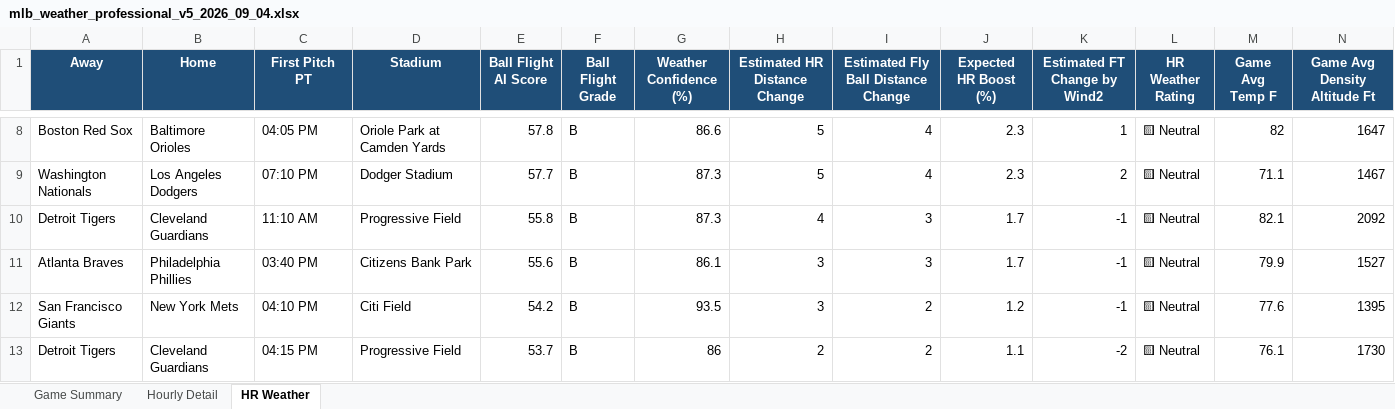
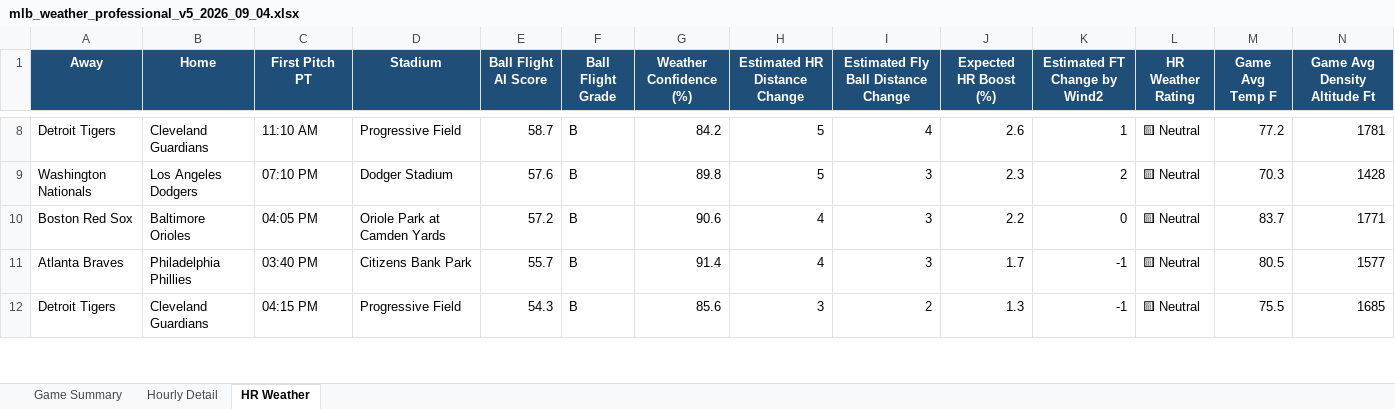
Before and after one commit to pzbaseball/mlb-site-data, an Excel workbook: mlb_weather_professional_v5_2026_09_04.xlsx, sheet HR Weather, drawn as a sheet; only a part is shown, gaps mark what is left out; values as stored, in another font and other column widths than the file's, no borders; conditional formats not drawn; removed rows and columns are numbered as before the commit, all else as after; rows hold the shown columns only; the diff covers the shown part only; the diff names each change by its address in the sheet, - before the commit and + after, or states it on an @@ line.

Commit message:
Update MLB weather 2026-09-04 01:31 PM PT

```diff
--- a/mlb_weather_professional_v5_2026_09_04.xlsx (sheet HR Weather)
+++ b/mlb_weather_professional_v5_2026_09_04.xlsx (sheet HR Weather)
-A8 (Away): Boston Red Sox
+A8 (Away): Detroit Tigers
-B8 (Home): Baltimore Orioles
+B8 (Home): Cleveland Guardians
-C8 (First Pitch PT): 04:05 PM
+C8 (First Pitch PT): 11:10 AM
-D8 (Stadium): Oriole Park at Camden Yards
+D8 (Stadium): Progressive Field
-E8 (Ball Flight AI Score): 57.8
+E8 (Ball Flight AI Score): 58.7
-G8 (Weather Confidence (%)): 86.6
+G8 (Weather Confidence (%)): 84.2
-J8 (Expected HR Boost (%)): 2.3
+J8 (Expected HR Boost (%)): 2.6
-M8 (Game Avg Temp F): 82
+M8 (Game Avg Temp F): 77.2
-N8 (Game Avg Density Altitude Ft): 1647
+N8 (Game Avg Density Altitude Ft): 1781
-E9 (Ball Flight AI Score): 57.7
+E9 (Ball Flight AI Score): 57.6
-G9 (Weather Confidence (%)): 87.3
+G9 (Weather Confidence (%)): 89.8
-I9: 4
+I9: 3
-M9 (Game Avg Temp F): 71.1
+M9 (Game Avg Temp F): 70.3
-N9 (Game Avg Density Altitude Ft): 1467
+N9 (Game Avg Density Altitude Ft): 1428
-row 10: Detroit Tigers | Cleveland Guardians | 11:10 AM | Progressive Field | 55.8 | B | 87.3 | 4 | 3 | 1.7 | -1 | 🟨 Neutral | 82.1 | 2092
+row 10: Boston Red Sox | Baltimore Orioles | 04:05 PM | Oriole Park at Camden Yards | 57.2 | B | 90.6 | 4 | 3 | 2.2 | 0 | 🟨 Neutral | 83.7 | 1771
-E11 (Ball Flight AI Score): 55.6
+E11 (Ball Flight AI Score): 55.7
-G11 (Weather Confidence (%)): 86.1
+G11 (Weather Confidence (%)): 91.4
-H11 (Estimated HR Distance Change): 3
+H11 (Estimated HR Distance Change): 4
-M11 (Game Avg Temp F): 79.9
+M11 (Game Avg Temp F): 80.5
-N11 (Game Avg Density Altitude Ft): 1527
+N11 (Game Avg Density Altitude Ft): 1577
-row 12: San Francisco Giants | New York Mets | 04:10 PM | Citi Field | 54.2 | B | 93.5 | 3 | 2 | 1.2 | -1 | 🟨 Neutral | 77.6 | 1395
-E12 (Ball Flight AI Score): 53.7
+E12 (Ball Flight AI Score): 54.3
-G12 (Weather Confidence (%)): 86
+G12 (Weather Confidence (%)): 85.6
-H12 (Estimated HR Distance Change): 2
+H12 (Estimated HR Distance Change): 3
-J12 (Expected HR Boost (%)): 1.1
+J12 (Expected HR Boost (%)): 1.3
-K12 (Estimated FT Change by Wind2): -2
+K12 (Estimated FT Change by Wind2): -1
-M12 (Game Avg Temp F): 76.1
+M12 (Game Avg Temp F): 75.5
-N12 (Game Avg Density Altitude Ft): 1730
+N12 (Game Avg Density Altitude Ft): 1685
```
Also changed, not shown: 2 added rows, 1 removed row and 54 edited cells elsewhere in this sheet, sheet Hourly Detail, sheet Game Summary, 2 other files.
